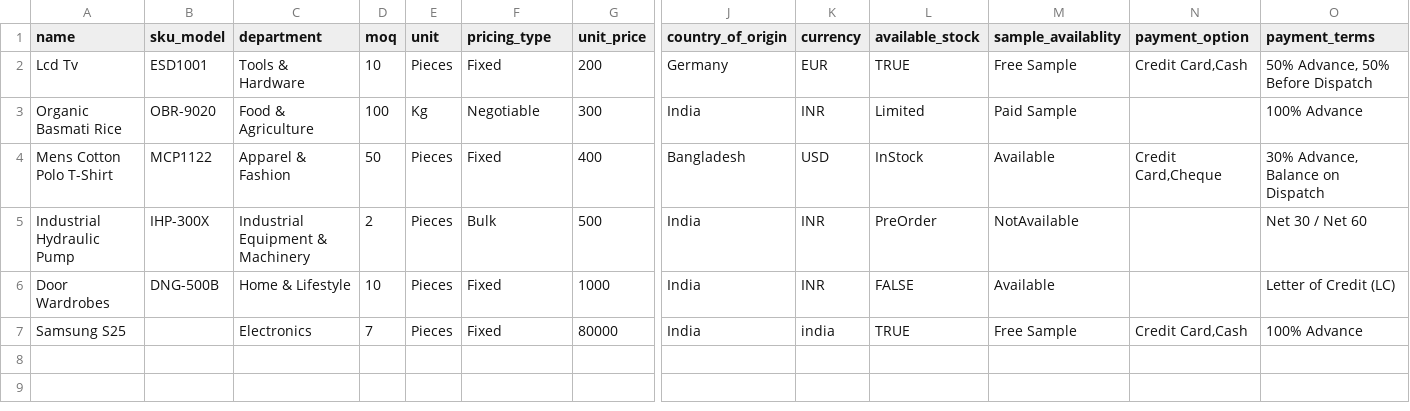
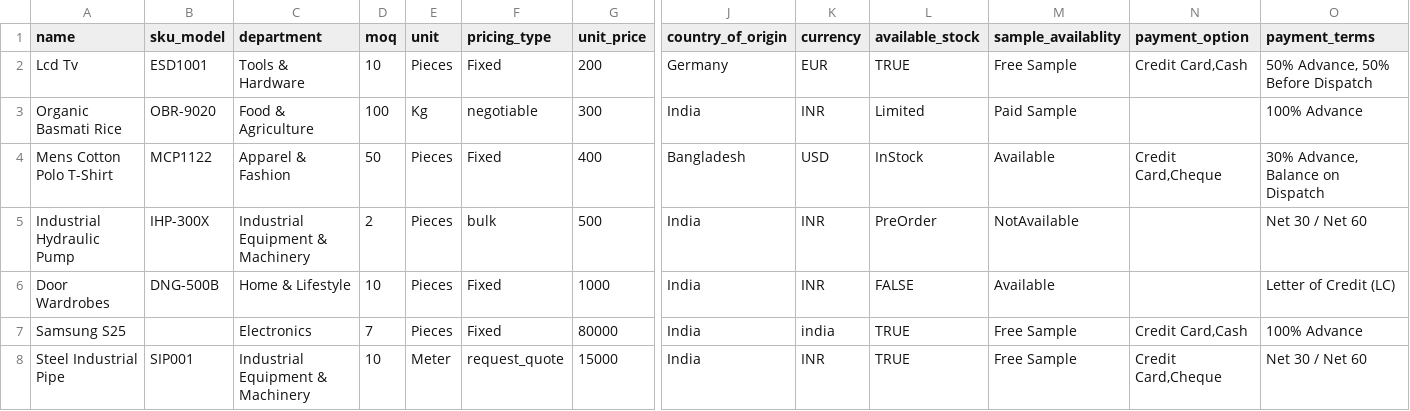
Before and after one commit to deepakPEP/AutomationTesting, a CSV file: src/data/products.csv, drawn as a sheet; only a part is shown, gaps mark what is left out; rows hold the shown columns only; the diff names each change by its address in the sheet, - before the commit and + after, or states it on an @@ line.

```diff
--- a/src/data/products.csv
+++ b/src/data/products.csv
-F3 (pricing_type): Negotiable
+F3 (pricing_type): negotiable
-F5 (pricing_type): Bulk
+F5 (pricing_type): bulk
+row 8: Steel Industrial Pipe | SIP001 | Industrial Equipment & Machinery | 10 | Meter | request_quote | 15000 | India | INR | TRUE | Free Sample | Credit Card,Cheque | Net 30 / Net 60
```
Also changed, not shown: 3 other files.
